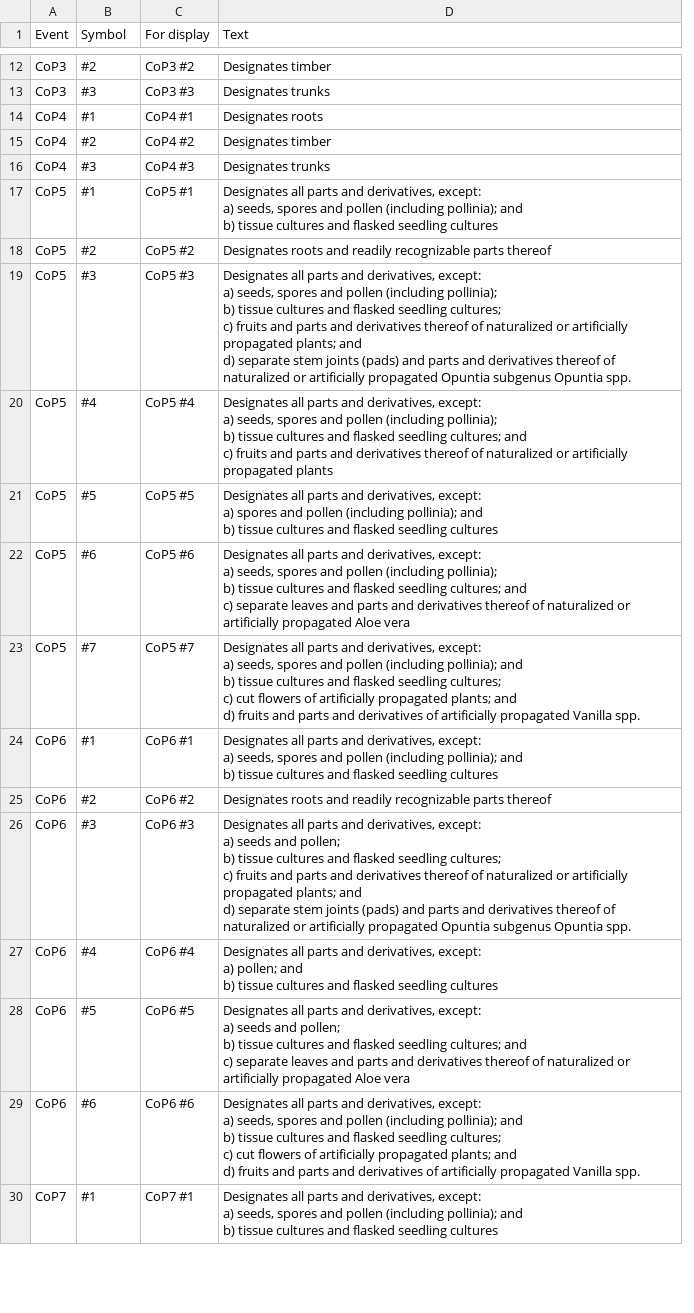
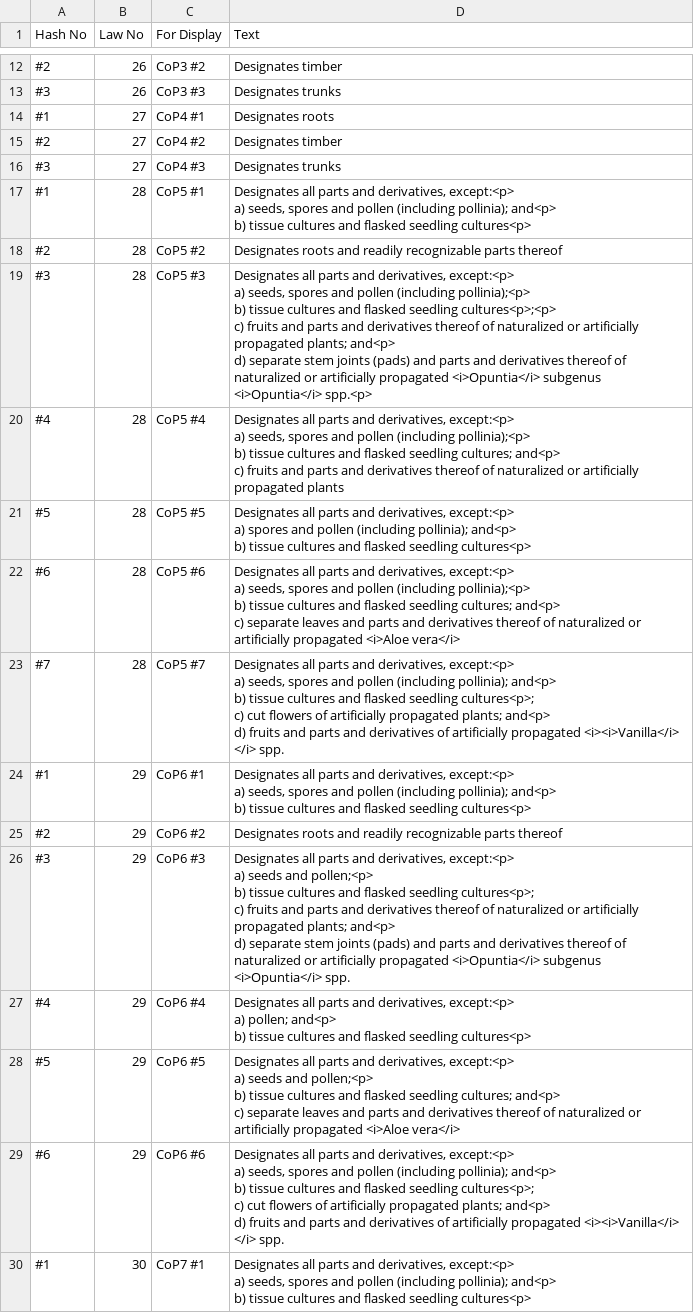
Before and after one commit to unepwcmc/SAPI, a CSV file: lib/assets/files/hash_annotations_cites_utf8.csv, drawn as a sheet; only a part is shown, gaps mark what is left out; removed rows and columns are numbered as before the commit, all else as after; ↵ is a line break in a cell; the diff covers the shown part only; the diff names each change by its address in the sheet, - before the commit and + after, or states it on an @@ line.

Commit message:
Updated rake tasks to import hash annotations and events from new files

```diff
--- a/lib/assets/files/hash_annotations_cites_utf8.csv
+++ b/lib/assets/files/hash_annotations_cites_utf8.csv
-column A (Event), rows 12-30: CoP3 | CoP3 | CoP4 | CoP4 | CoP4 | CoP5 | CoP5 | CoP5 | CoP5 | CoP5 | CoP5 | CoP5 | CoP6 | CoP6 | CoP6 | CoP6 | CoP6 | CoP6 | CoP7
+column B (Law No), rows 12-30: 26 | 26 | 27 | 27 | 27 | 28 | 28 | 28 | 28 | 28 | 28 | 28 | 29 | 29 | 29 | 29 | 29 | 29 | 30
-A1: Symbol
+A1: Hash No
-C1: For display
+C1: For Display
-D17 (Text): …and derivatives, except: ↵ a) seeds, spores and pollen (including pollinia); and ↵ b) tissue cultures and flasked seedling cultures
+D17 (Text): …and derivatives, except:<p> ↵ a) seeds, spores and pollen (including pollinia); and<p> ↵ b) tissue cultures and flasked seedling cultures<p>
-D19 (Text): …and derivatives, except: ↵ a) seeds, spores and pollen (including pollinia); ↵ b) tissue cultures and flasked seedling cultures; ↵ c) fruits and parts and derivatives thereof of naturalized or artificially propagated plants; and ↵ d) separate stem joints (pads) and parts and derivatives thereof of naturalized or artificially propagated Opuntia subgenus Opuntia spp.
+D19 (Text): …and derivatives, except:<p> ↵ a) seeds, spores and pollen (including pollinia);<p> ↵ b) tissue cultures and flasked seedling cultures<p>;<p> ↵ c) fruits and parts and derivatives thereof of naturalized or artificially propagated plants; and<p> ↵ d) separate stem joints (pads) and parts and derivatives thereof of naturalized or artificially propagated <i>Opuntia</i> subgenus <i>Opuntia</i> spp.<p>
-D20 (Text): …and derivatives, except: ↵ a) seeds, spores and pollen (including pollinia); ↵ b) tissue cultures and flasked seedling cultures; and ↵ c) fruits…
+D20 (Text): …and derivatives, except:<p> ↵ a) seeds, spores and pollen (including pollinia);<p> ↵ b) tissue cultures and flasked seedling cultures; and<p> ↵ c) fruits…
-D21 (Text): …and derivatives, except: ↵ a) spores and pollen (including pollinia); and ↵ b) tissue cultures and flasked seedling cultures
+D21 (Text): …and derivatives, except:<p> ↵ a) spores and pollen (including pollinia); and<p> ↵ b) tissue cultures and flasked seedling cultures<p>
-D22 (Text): …and derivatives, except: ↵ a) seeds, spores and pollen (including pollinia); ↵ b) tissue cultures and flasked seedling cultures; and ↵ c) separate leaves and parts and derivatives thereof of naturalized or artificially propagated Aloe vera
+D22 (Text): …and derivatives, except:<p> ↵ a) seeds, spores and pollen (including pollinia);<p> ↵ b) tissue cultures and flasked seedling cultures; and<p> ↵ c) separate leaves and parts and derivatives thereof of naturalized or artificially propagated <i>Aloe vera</i>
-D23 (Text): …and derivatives, except: ↵ a) seeds, spores and pollen (including pollinia); and ↵ b) tissue cultures and flasked seedling cultures; ↵ c) cut flowers of artificially propagated plants; and ↵ d) fruits and parts and derivatives of artificially propagated Vanilla spp.
+D23 (Text): …and derivatives, except:<p> ↵ a) seeds, spores and pollen (including pollinia); and<p> ↵ b) tissue cultures and flasked seedling cultures<p>; ↵ c) cut flowers of artificially propagated plants; and<p> ↵ d) fruits and parts and derivatives of artificially propagated <i><i>Vanilla</i> </i> spp.
-D24 (Text): …and derivatives, except: ↵ a) seeds, spores and pollen (including pollinia); and ↵ b) tissue cultures and flasked seedling cultures
+D24 (Text): …and derivatives, except:<p> ↵ a) seeds, spores and pollen (including pollinia); and<p> ↵ b) tissue cultures and flasked seedling cultures<p>
-D26 (Text): …and derivatives, except: ↵ a) seeds and pollen; ↵ b) tissue cultures and flasked seedling cultures; ↵ c) fruits and parts and derivatives thereof of naturalized or artificially propagated plants; and ↵ d) separate stem joints (pads) and parts and derivatives thereof of naturalized or artificially propagated Opuntia subgenus Opuntia spp.
+D26 (Text): …and derivatives, except:<p> ↵ a) seeds and pollen;<p> ↵ b) tissue cultures and flasked seedling cultures<p>; ↵ c) fruits and parts and derivatives thereof of naturalized or artificially propagated plants; and<p> ↵ d) separate stem joints (pads) and parts and derivatives thereof of naturalized or artificially propagated <i>Opuntia</i> subgenus <i>Opuntia</i> spp.
-D27 (Text): …and derivatives, except: ↵ a) pollen; and ↵ b) tissue cultures and flasked seedling cultures
+D27 (Text): …and derivatives, except:<p> ↵ a) pollen; and<p> ↵ b) tissue cultures and flasked seedling cultures<p>
-D28 (Text): …and derivatives, except: ↵ a) seeds and pollen; ↵ b) tissue cultures and flasked seedling cultures; and ↵ c) separate leaves and parts and derivatives thereof of naturalized or artificially propagated Aloe vera
+D28 (Text): …and derivatives, except:<p> ↵ a) seeds and pollen;<p> ↵ b) tissue cultures and flasked seedling cultures; and<p> ↵ c) separate leaves and parts and derivatives thereof of naturalized or artificially propagated <i>Aloe vera</i>
-D29 (Text): …and derivatives, except: ↵ a) seeds, spores and pollen (including pollinia); and ↵ b) tissue cultures and flasked seedling cultures; ↵ c) cut flowers of artificially propagated plants; and ↵ d) fruits and parts and derivatives of artificially propagated Vanilla spp.
+D29 (Text): …and derivatives, except:<p> ↵ a) seeds, spores and pollen (including pollinia); and<p> ↵ b) tissue cultures and flasked seedling cultures<p>; ↵ c) cut flowers of artificially propagated plants; and<p> ↵ d) fruits and parts and derivatives of artificially propagated <i><i>Vanilla</i> </i> spp.
-D30 (Text): …and derivatives, except: ↵ a) seeds, spores and pollen (including pollinia); and ↵ b) tissue cultures and flasked seedling cultures
+D30 (Text): …and derivatives, except:<p> ↵ a) seeds, spores and pollen (including pollinia); and<p> ↵ b) tissue cultures and flasked seedling cultures<p>
```
Also changed, not shown: 14 added rows and 40 edited cells elsewhere in this file, lib/assets/files/events_utf8.csv, lib/assets/files/hash_annotations_eu_utf8.csv, 2 other files.
